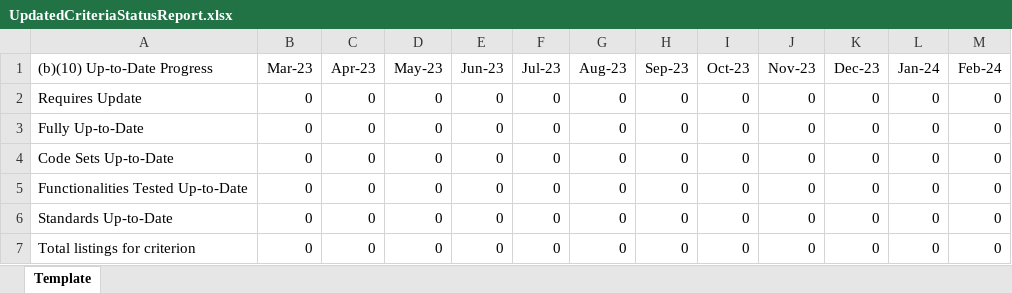
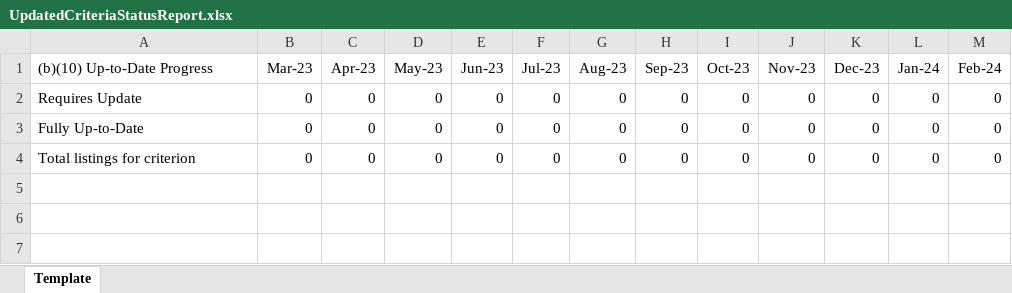
Before and after one commit to chpladmin/chpl-api, an Excel workbook: chpl/chpl-resources/src/main/resources/UpdatedCriteriaStatusReport.xlsx, sheet Template, drawn as a sheet; values as stored, in another font and other column widths than the file's, no borders; charts and pictures not drawn; the diff names each change by its address in the sheet, - before the commit and + after, or states it on an @@ line.

Commit message:
feat: Remove attribute-level up-to-date details from xlsx template
[#OCD-4888]

```diff
--- a/chpl/chpl-resources/src/main/resources/UpdatedCriteriaStatusReport.xlsx (sheet Template)
+++ b/chpl/chpl-resources/src/main/resources/UpdatedCriteriaStatusReport.xlsx (sheet Template)
-row 4: Code Sets Up-to-Date | 0 | 0 | 0 | 0 | 0 | 0 | 0 | 0 | 0 | 0 | 0 | 0
-row 5: Functionalities Tested Up-to-Date | 0 | 0 | 0 | 0 | 0 | 0 | 0 | 0 | 0 | 0 | 0 | 0
-row 6: Standards Up-to-Date | 0 | 0 | 0 | 0 | 0 | 0 | 0 | 0 | 0 | 0 | 0 | 0
```
Also changed, not shown: charts or pictures.
